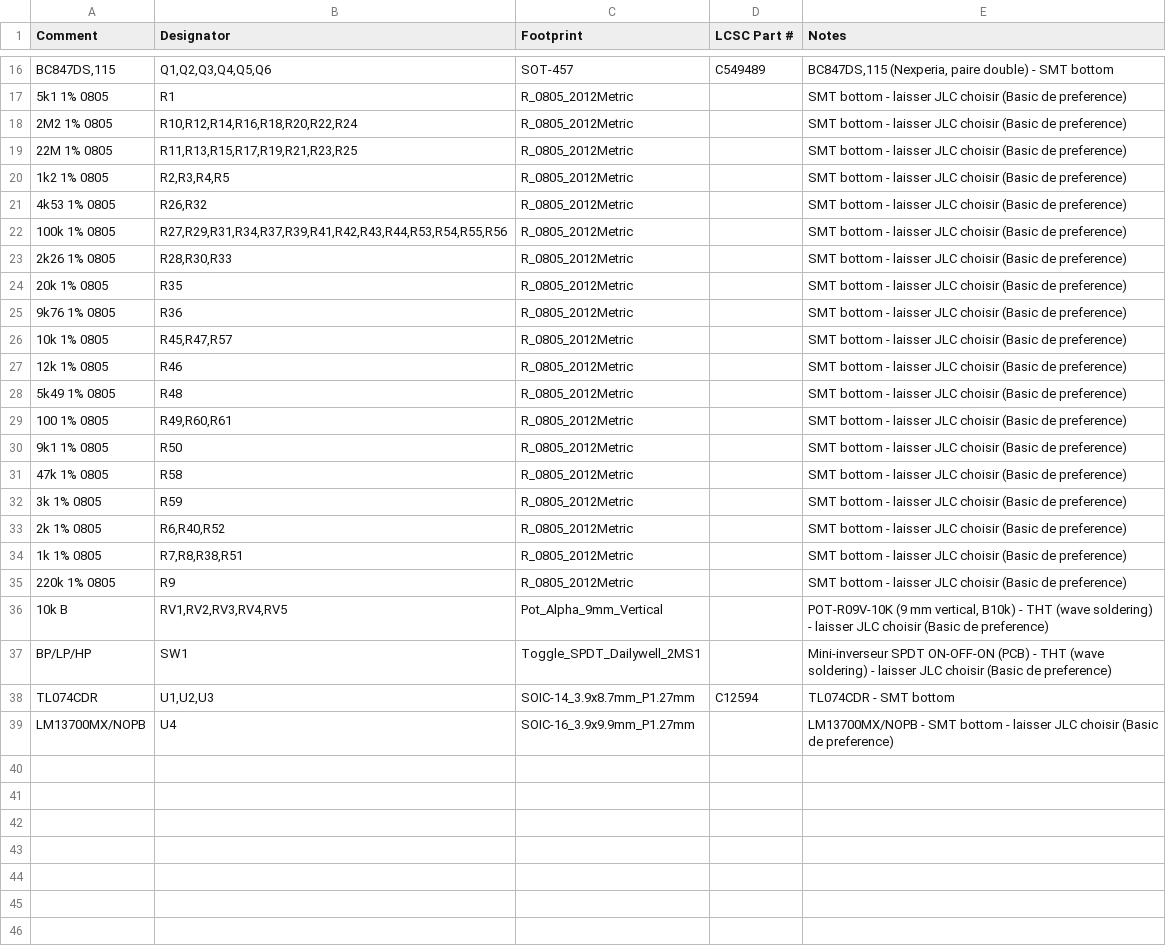
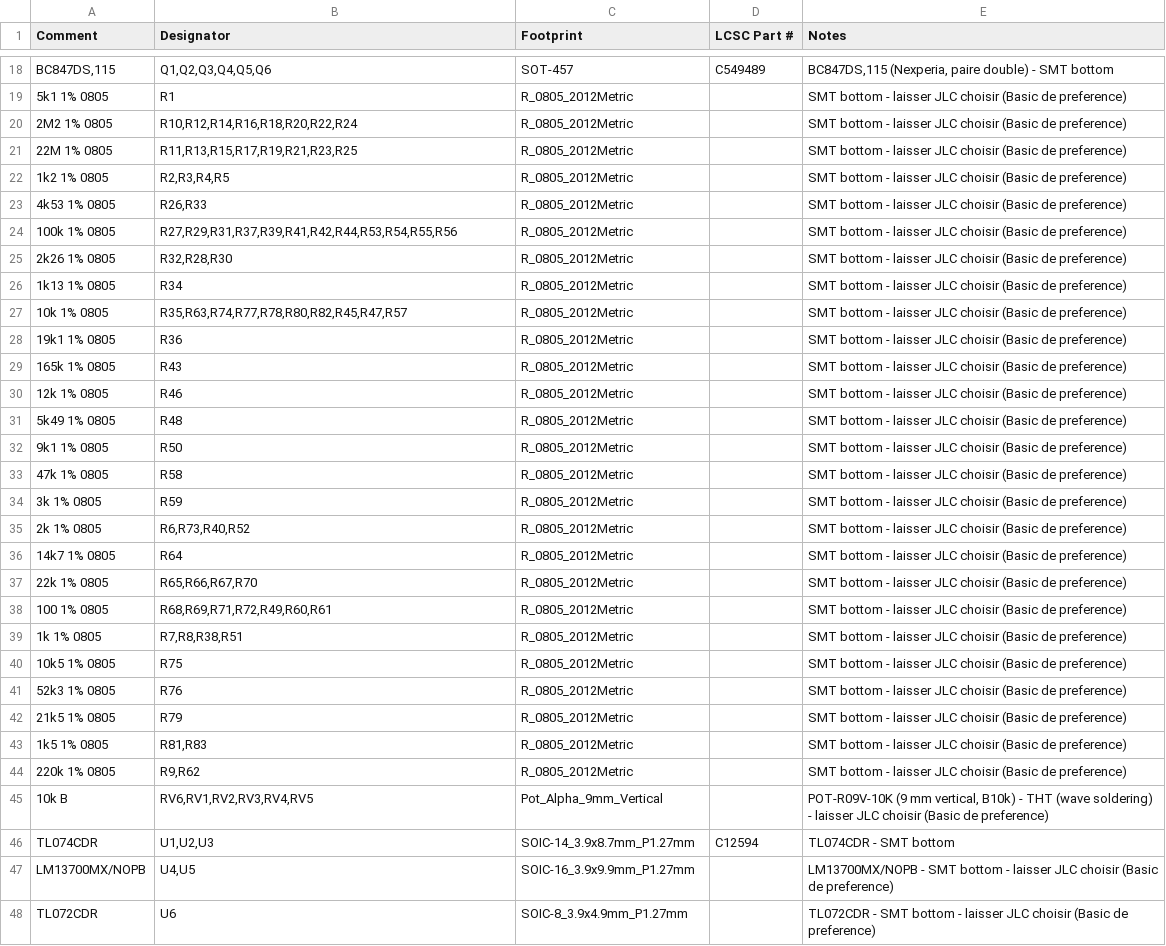
Before and after one commit to jbpaudio-rgb/eurorack, a CSV file: VCF/octavio-vcf-BOM-JLCPCB.csv, drawn as a sheet; only a part is shown, gaps mark what is left out; removed rows and columns are numbered as before the commit, all else as after; the diff covers the shown part only; the diff names each change by its address in the sheet, - before the commit and + after, or states it on an @@ line.

```diff
--- a/VCF/octavio-vcf-BOM-JLCPCB.csv
+++ b/VCF/octavio-vcf-BOM-JLCPCB.csv
-B23 (Designator): R26,R32
+B23 (Designator): R26,R33
-B24 (Designator): R27,R29,R31,R34,R37,R39,R41,R42,R43,R44,R53,R54,R55,R56
+B24 (Designator): R27,R29,R31,R37,R39,R41,R42,R44,R53,R54,R55,R56
-B25 (Designator): R28,R30,R33
+B25 (Designator): R32,R28,R30
-A26 (Comment): 20k 1% 0805
+A26 (Comment): 1k13 1% 0805
-B26 (Designator): R35
+B26 (Designator): R34
-row 25: 9k76 1% 0805 | R36 | R_0805_2012Metric |  | SMT bottom - laisser JLC choisir (Basic de preference)
-B27 (Designator): R45,R47,R57
+B27 (Designator): R35,R63,R74,R77,R78,R80,R82,R45,R47,R57
+row 28: 19k1 1% 0805 | R36 | R_0805_2012Metric |  | SMT bottom - laisser JLC choisir (Basic de preference)
+row 29: 165k 1% 0805 | R43 | R_0805_2012Metric |  | SMT bottom - laisser JLC choisir (Basic de preference)
-row 29: 100 1% 0805 | R49,R60,R61 | R_0805_2012Metric |  | SMT bottom - laisser JLC choisir (Basic de preference)
-B35 (Designator): R6,R40,R52
+B35 (Designator): R6,R73,R40,R52
+row 36: 14k7 1% 0805 | R64 | R_0805_2012Metric |  | SMT bottom - laisser JLC choisir (Basic de preference)
+row 37: 22k 1% 0805 | R65,R66,R67,R70 | R_0805_2012Metric |  | SMT bottom - laisser JLC choisir (Basic de preference)
+row 38: 100 1% 0805 | R68,R69,R71,R72,R49,R60,R61 | R_0805_2012Metric |  | SMT bottom - laisser JLC choisir (Basic de preference)
+row 40: 10k5 1% 0805 | R75 | R_0805_2012Metric |  | SMT bottom - laisser JLC choisir (Basic de preference)
+row 41: 52k3 1% 0805 | R76 | R_0805_2012Metric |  | SMT bottom - laisser JLC choisir (Basic de preference)
+row 42: 21k5 1% 0805 | R79 | R_0805_2012Metric |  | SMT bottom - laisser JLC choisir (Basic de preference)
+row 43: 1k5 1% 0805 | R81,R83 | R_0805_2012Metric |  | SMT bottom - laisser JLC choisir (Basic de preference)
-B44 (Designator): R9
+B44 (Designator): R9,R62
-B45 (Designator): RV1,RV2,RV3,RV4,RV5
+B45 (Designator): RV6,RV1,RV2,RV3,RV4,RV5
-row 37: BP/LP/HP | SW1 | Toggle_SPDT_Dailywell_2MS1 |  | Mini-inverseur SPDT ON-OFF-ON (PCB) - THT (wave soldering) - laisser JLC choisir (Basic de preference)
-B47 (Designator): U4
+B47 (Designator): U4,U5
+row 48: TL072CDR | U6 | SOIC-8_3.9x4.9mm_P1.27mm |  | TL072CDR - SMT bottom - laisser JLC choisir (Basic de preference)
```
Also changed, not shown: 2 added rows and 3 edited cells elsewhere in this file, 12 other files.
